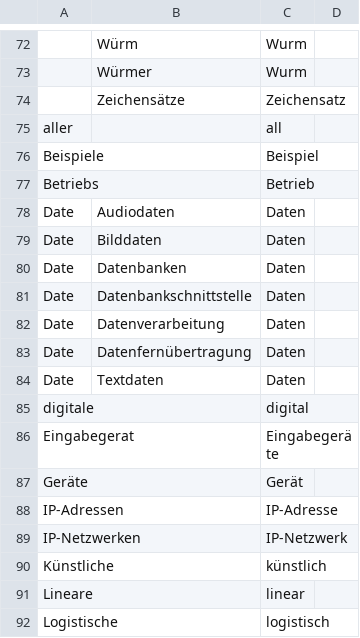
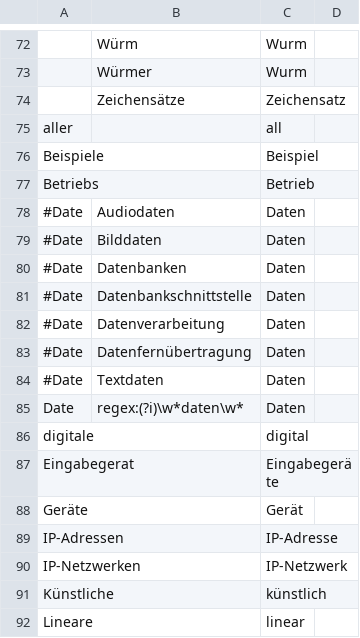
Before and after one commit to voothi/20241223170748-kardenwort, a TSV file: lemma_override_de.tsv, drawn as a sheet; only a part is shown, gaps mark what is left out; the shorter side is filled out with more unchanged rows.

```diff
--- a/lemma_override_de.tsv
+++ b/lemma_override_de.tsv
@@ -77,9 +77,10 @@ Beispiele		Beispiel
 Betriebs		Betrieb	
-Date	Audiodaten	Daten
-Date	Bilddaten	Daten	
-Date	Datenbanken	Daten	
-Date	Datenbankschnittstelle	Daten	
-Date	Datenverarbeitung	Daten	
-Date	Datenfernübertragung	Daten	
-Date	Textdaten	Daten	
+#Date	Audiodaten	Daten
+#Date	Bilddaten	Daten	
+#Date	Datenbanken	Daten	
+#Date	Datenbankschnittstelle	Daten	
+#Date	Datenverarbeitung	Daten	
+#Date	Datenfernübertragung	Daten	
+#Date	Textdaten	Daten	
+Date	regex:(?i)\w*daten\w*	Daten	
 digitale		digital	
```
Also changed, not shown: 1 other file.
